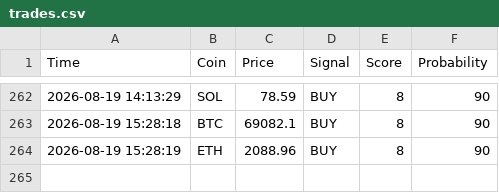
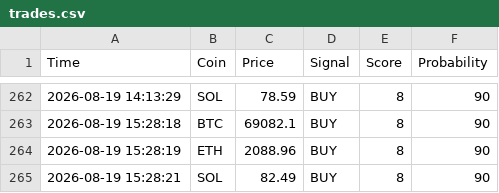
Before and after one commit to CodeForgeXX/Quanttrader, a CSV file: QuantTrader/data/trades.csv, drawn as a sheet; only a part is shown, gaps mark what is left out; the diff names each change by its address in the sheet, - before the commit and + after, or states it on an @@ line.

Commit message:
سیگنال جدید: SOL BUY

```diff
--- a/QuantTrader/data/trades.csv
+++ b/QuantTrader/data/trades.csv
+row 265: 2026-08-19 15:28:21 | SOL | 82.49 | BUY | 8 | 90
```
